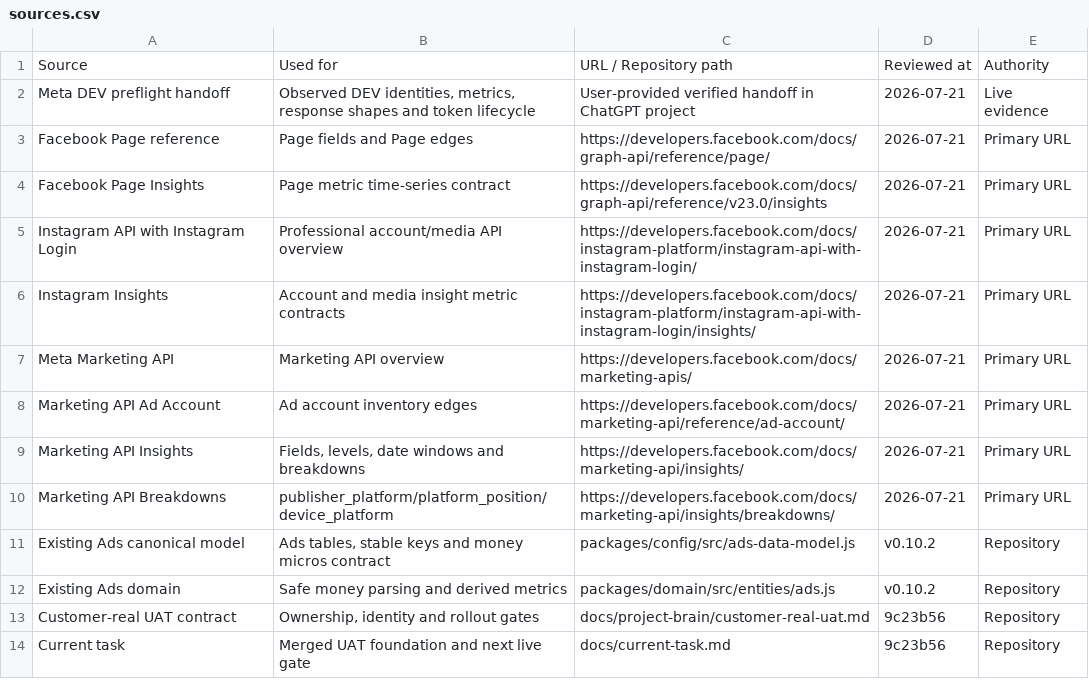
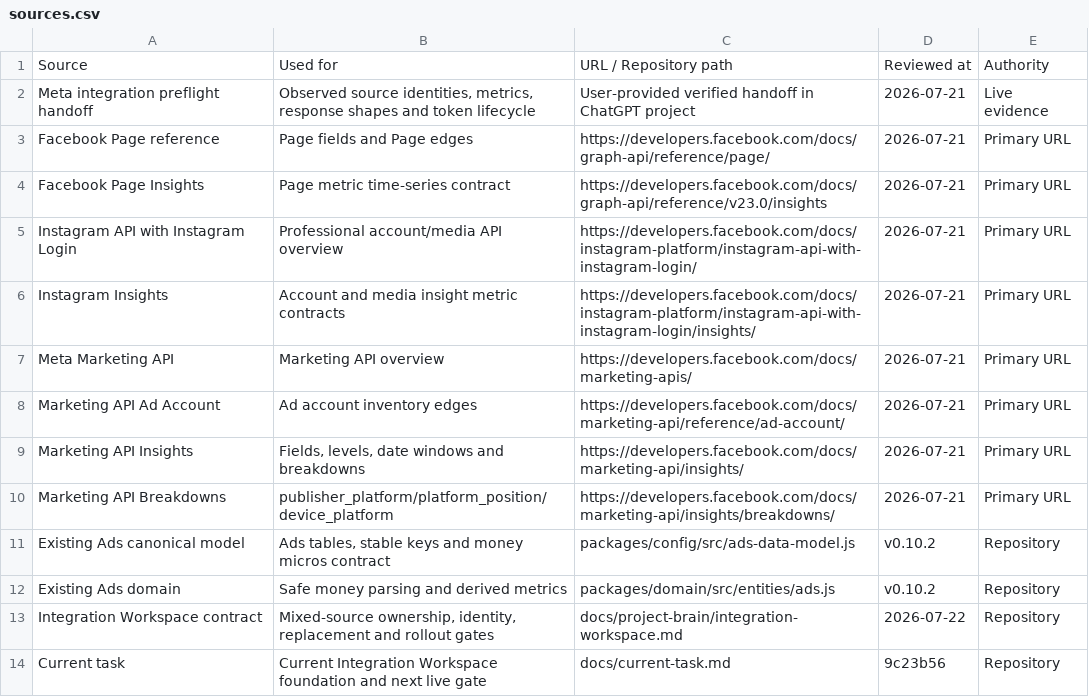
Before and after one commit to kasinpod-40/social-marketing-integration, a CSV file: docs/meta-blueprint-v0.12.0/sources.csv, drawn as a sheet.

```diff
--- a/docs/meta-blueprint-v0.12.0/sources.csv
+++ b/docs/meta-blueprint-v0.12.0/sources.csv
@@ -1,3 +1,3 @@
 Source,Used for,URL / Repository path,Reviewed at,Authority
-Meta DEV preflight handoff,"Observed DEV identities, metrics, response shapes and token lifecycle",User-provided verified handoff in ChatGPT project,2026-07-21,Live evidence
+Meta integration preflight handoff,"Observed source identities, metrics, response shapes and token lifecycle",User-provided verified handoff in ChatGPT project,2026-07-21,Live evidence
 Facebook Page reference,Page fields and Page edges,https://developers.facebook.com/docs/graph-api/reference/page/,2026-07-21,Primary URL
@@ -12,3 +12,3 @@ Existing Ads canonical model,"Ads tables, stable keys and money micros contract"
 Existing Ads domain,Safe money parsing and derived metrics,packages/domain/src/entities/ads.js,v0.10.2,Repository
-Customer-real UAT contract,"Ownership, identity and rollout gates",docs/project-brain/customer-real-uat.md,9c23b56,Repository
-Current task,Merged UAT foundation and next live gate,docs/current-task.md,9c23b56,Repository
+Integration Workspace contract,"Mixed-source ownership, identity, replacement and rollout gates",docs/project-brain/integration-workspace.md,2026-07-22,Repository
+Current task,Current Integration Workspace foundation and next live gate,docs/current-task.md,9c23b56,Repository
```
Also changed, not shown: docs/meta-blueprint-v0.12.0/table-inventory.csv, 58 other files.
